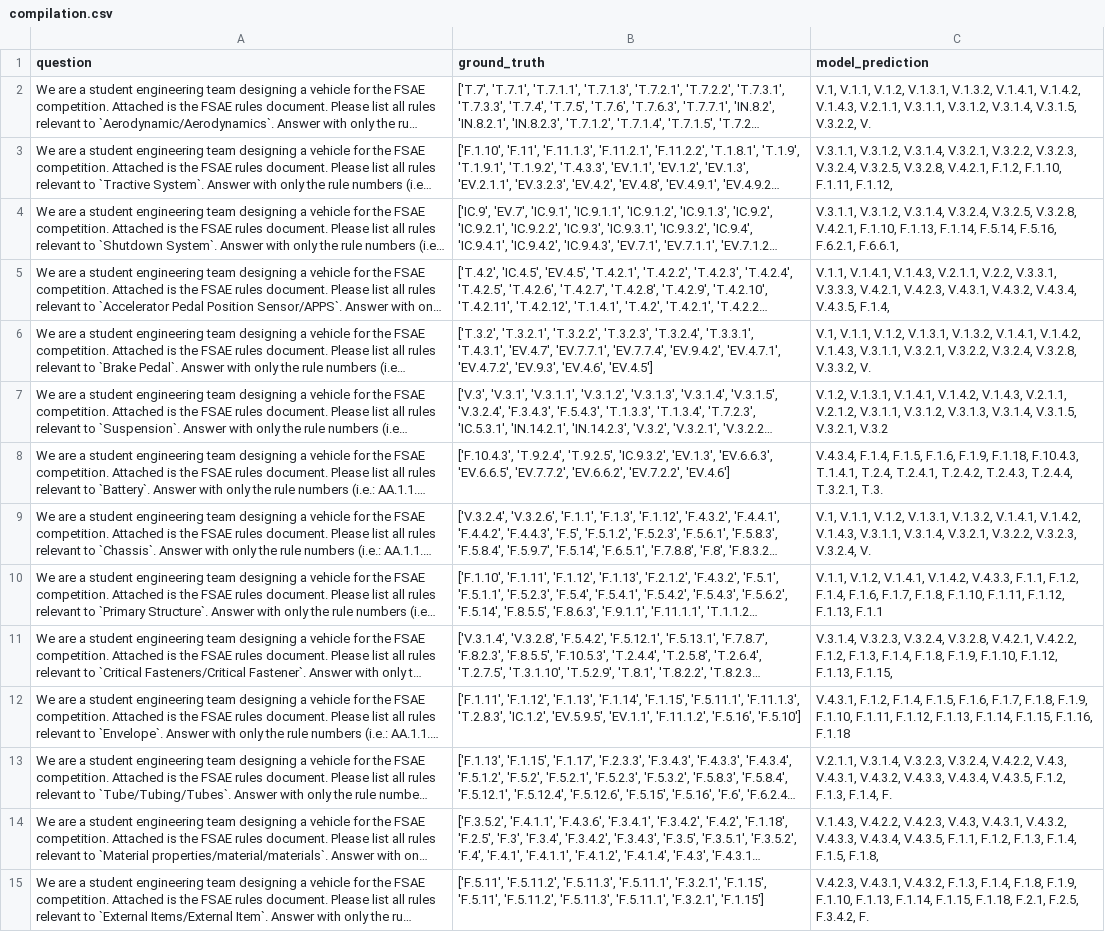
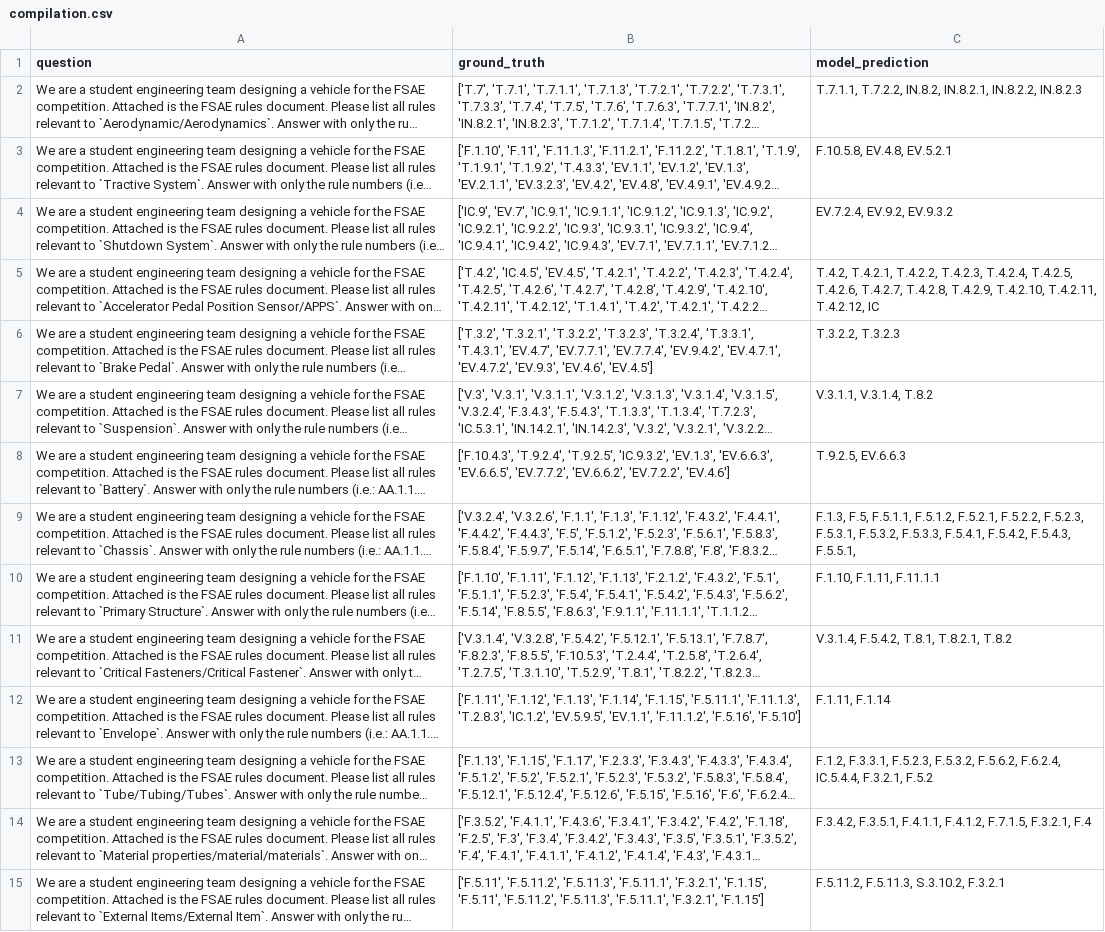
Before and after one commit to saeshay/design_qa-asmehackathon, a CSV file: your_outputs/compilation.csv, drawn as a sheet; only a part is shown; long unchanged cells end in …; the diff covers the shown part only; the diff names each change by its address in the sheet, - before the commit and + after, or states it on an @@ line.

```diff
--- a/your_outputs/compilation.csv
+++ b/your_outputs/compilation.csv
-C2 (model_prediction): V.1, V.1.1, V.1.2, V.1.3.1, V.1.3.2, V.1.4.1, V.1.4.2, V.1.4.3, V.2.1.1, V.3.1.1, V.3.1.2, V.3.1.4, V.3.1.5, V.3.2.2, V.
+C2 (model_prediction): T.7.1.1, T.7.2.2, IN.8.2, IN.8.2.1, IN.8.2.2, IN.8.2.3
-C3 (model_prediction): V.3.1.1, V.3.1.2, V.3.1.4, V.3.2.1, V.3.2.2, V.3.2.3, V.3.2.4, V.3.2.5, V.3.2.8, V.4.2.1, F.1.2, F.1.10, F.1.11, F.1.12,
+C3 (model_prediction): F.10.5.8, EV.4.8, EV.5.2.1
-C4 (model_prediction): V.3.1.1, V.3.1.2, V.3.1.4, V.3.2.4, V.3.2.5, V.3.2.8, V.4.2.1, F.1.10, F.1.13, F.1.14, F.5.14, F.5.16, F.6.2.1, F.6.6.1,
+C4 (model_prediction): EV.7.2.4, EV.9.2, EV.9.3.2
-C5 (model_prediction): V.1.1, V.1.4.1, V.1.4.3, V.2.1.1, V.2.2, V.3.3.1, V.3.3.3, V.4.2.1, V.4.2.3, V.4.3.1, V.4.3.2, V.4.3.4, V.4.3.5, F.1.4,
+C5 (model_prediction): T.4.2, T.4.2.1, T.4.2.2, T.4.2.3, T.4.2.4, T.4.2.5, T.4.2.6, T.4.2.7, T.4.2.8, T.4.2.9, T.4.2.10, T.4.2.11, T.4.2.12, IC
-C6 (model_prediction): V.1, V.1.1, V.1.2, V.1.3.1, V.1.3.2, V.1.4.1, V.1.4.2, V.1.4.3, V.3.1.1, V.3.2.1, V.3.2.2, V.3.2.4, V.3.2.8, V.3.3.2, V.
+C6 (model_prediction): T.3.2.2, T.3.2.3
-C7 (model_prediction): V.1.2, V.1.3.1, V.1.4.1, V.1.4.2, V.1.4.3, V.2.1.1, V.2.1.2, V.3.1.1, V.3.1.2, V.3.1.3, V.3.1.4, V.3.1.5, V.3.2.1, V.3.2
+C7 (model_prediction): V.3.1.1, V.3.1.4, T.8.2
-C8 (model_prediction): V.4.3.4, F.1.4, F.1.5, F.1.6, F.1.9, F.1.18, F.10.4.3, T.1.4.1, T.2.4, T.2.4.1, T.2.4.2, T.2.4.3, T.2.4.4, T.3.2.1, T.3.
+C8 (model_prediction): T.9.2.5, EV.6.6.3
-C9 (model_prediction): V.1, V.1.1, V.1.2, V.1.3.1, V.1.3.2, V.1.4.1, V.1.4.2, V.1.4.3, V.3.1.1, V.3.1.4, V.3.2.1, V.3.2.2, V.3.2.3, V.3.2.4, V.
+C9 (model_prediction): F.1.3, F.5, F.5.1.1, F.5.1.2, F.5.2.1, F.5.2.2, F.5.2.3, F.5.3.1, F.5.3.2, F.5.3.3, F.5.4.1, F.5.4.2, F.5.4.3, F.5.5.1,
-C10 (model_prediction): V.1.1, V.1.2, V.1.4.1, V.1.4.2, V.4.3.3, F.1.1, F.1.2, F.1.4, F.1.6, F.1.7, F.1.8, F.1.10, F.1.11, F.1.12, F.1.13, F.1.1
+C10 (model_prediction): F.1.10, F.1.11, F.11.1.1
-C11 (model_prediction): V.3.1.4, V.3.2.3, V.3.2.4, V.3.2.8, V.4.2.1, V.4.2.2, F.1.2, F.1.3, F.1.4, F.1.8, F.1.9, F.1.10, F.1.12, F.1.13, F.1.15,
+C11 (model_prediction): V.3.1.4, F.5.4.2, T.8.1, T.8.2.1, T.8.2
-C12 (model_prediction): V.4.3.1, F.1.2, F.1.4, F.1.5, F.1.6, F.1.7, F.1.8, F.1.9, F.1.10, F.1.11, F.1.12, F.1.13, F.1.14, F.1.15, F.1.16, F.1.18
+C12 (model_prediction): F.1.11, F.1.14
-C13 (model_prediction): V.2.1.1, V.3.1.4, V.3.2.3, V.3.2.4, V.4.2.2, V.4.3, V.4.3.1, V.4.3.2, V.4.3.3, V.4.3.4, V.4.3.5, F.1.2, F.1.3, F.1.4, F.
+C13 (model_prediction): F.1.2, F.3.3.1, F.5.2.3, F.5.3.2, F.5.6.2, F.6.2.4, IC.5.4.4, F.3.2.1, F.5.2
-C14 (model_prediction): V.1.4.3, V.4.2.2, V.4.2.3, V.4.3, V.4.3.1, V.4.3.2, V.4.3.3, V.4.3.4, V.4.3.5, F.1.1, F.1.2, F.1.3, F.1.4, F.1.5, F.1.8,
+C14 (model_prediction): F.3.4.2, F.3.5.1, F.4.1.1, F.4.1.2, F.7.1.5, F.3.2.1, F.4
-C15 (model_prediction): V.4.2.3, V.4.3.1, V.4.3.2, F.1.3, F.1.4, F.1.8, F.1.9, F.1.10, F.1.13, F.1.14, F.1.15, F.1.18, F.2.1, F.2.5, F.3.4.2, F.
+C15 (model_prediction): F.5.11.2, F.5.11.3, S.3.10.2, F.3.2.1
```
Also changed, not shown: 16 edited cells elsewhere in this file, 4 other files.
